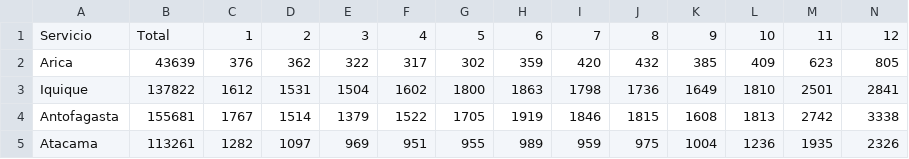
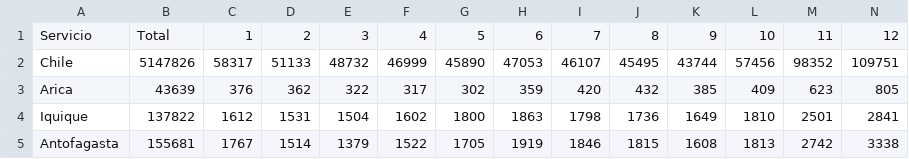
Before and after one commit to alavado/deis-server, a CSV file: scrapes/datos_2017.csv, drawn as a sheet; only a part is shown; the shorter side is filled out with more unchanged rows; rows hold the shown columns only; the diff names each change by its address in the sheet, - before the commit and + after, or states it on an @@ line.

```diff
--- a/scrapes/datos_2017.csv
+++ b/scrapes/datos_2017.csv
+row 2: Chile | 5147826 | 58317 | 51133 | 48732 | 46999 | 45890 | 47053 | 46107 | 45495 | 43744 | 57456 | 98352 | 109751
```
Also changed, not shown: scrapes/datos_2018.csv, scrapes/datos_2019.csv, 7 other files.
